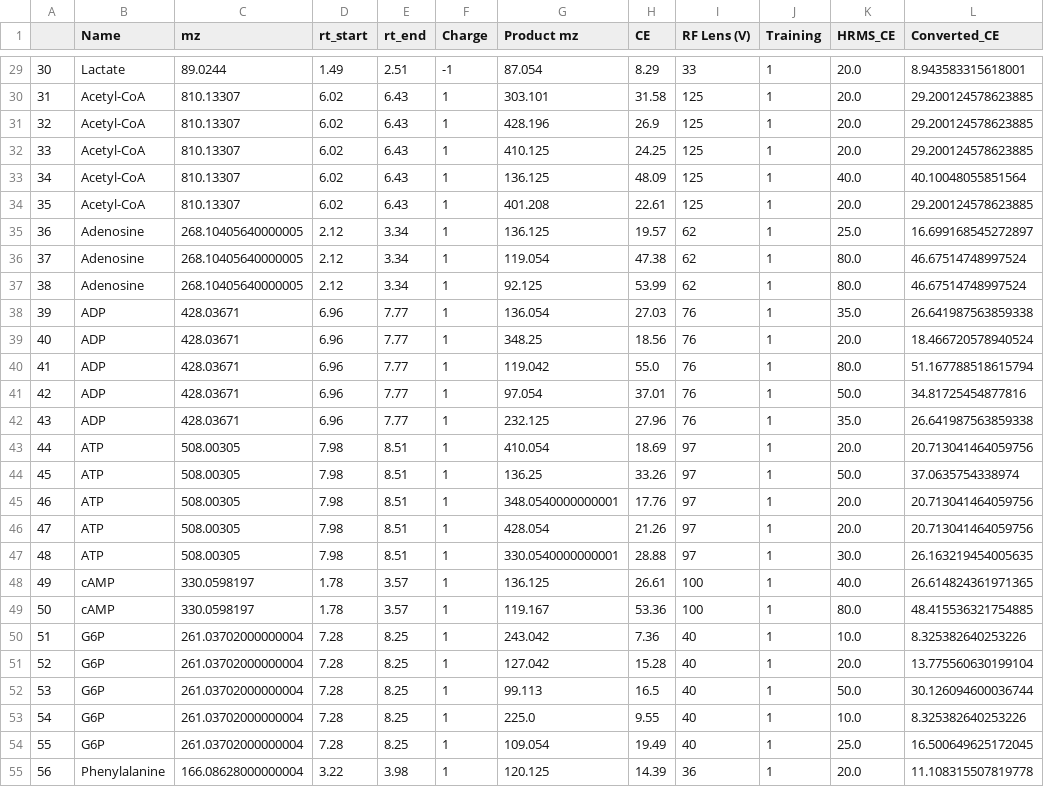
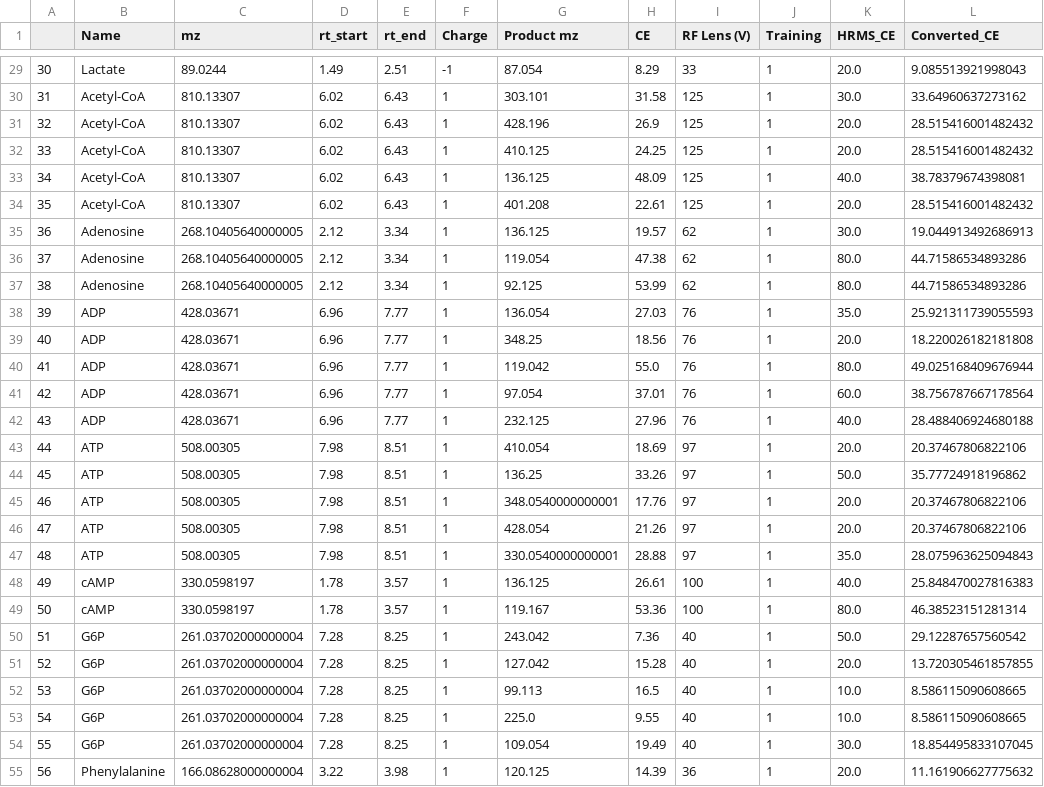
Before and after one commit to e-stan/HRMS_2_QQQ, a CSV file: data/IDX/conversion_results.csv, drawn as a sheet; only a part is shown, gaps mark what is left out; the diff covers the shown part only.

```diff
--- a/data/IDX/conversion_results.csv
+++ b/data/IDX/conversion_results.csv
@@ -29,27 +29,27 @@
-30,Lactate,89.0244,1.49,2.51,-1,87.054,8.29,33,1,20.0,8.943583315618001
-31,Acetyl-CoA,810.13307,6.02,6.43,1,303.101,31.58,125,1,20.0,29.200124578623885
-32,Acetyl-CoA,810.13307,6.02,6.43,1,428.196,26.9,125,1,20.0,29.200124578623885
-33,Acetyl-CoA,810.13307,6.02,6.43,1,410.125,24.25,125,1,20.0,29.200124578623885
-34,Acetyl-CoA,810.13307,6.02,6.43,1,136.125,48.09,125,1,40.0,40.10048055851564
-35,Acetyl-CoA,810.13307,6.02,6.43,1,401.208,22.61,125,1,20.0,29.200124578623885
-36,Adenosine,268.10405640000005,2.12,3.34,1,136.125,19.57,62,1,25.0,16.699168545272897
-37,Adenosine,268.10405640000005,2.12,3.34,1,119.054,47.38,62,1,80.0,46.67514748997524
-38,Adenosine,268.10405640000005,2.12,3.34,1,92.125,53.99,62,1,80.0,46.67514748997524
-39,ADP,428.03671,6.96,7.77,1,136.054,27.03,76,1,35.0,26.641987563859338
-40,ADP,428.03671,6.96,7.77,1,348.25,18.56,76,1,20.0,18.466720578940524
-41,ADP,428.03671,6.96,7.77,1,119.042,55.0,76,1,80.0,51.167788518615794
-42,ADP,428.03671,6.96,7.77,1,97.054,37.01,76,1,50.0,34.81725454877816
-43,ADP,428.03671,6.96,7.77,1,232.125,27.96,76,1,35.0,26.641987563859338
-44,ATP,508.00305,7.98,8.51,1,410.054,18.69,97,1,20.0,20.713041464059756
-45,ATP,508.00305,7.98,8.51,1,136.25,33.26,97,1,50.0,37.0635754338974
-46,ATP,508.00305,7.98,8.51,1,348.0540000000001,17.76,97,1,20.0,20.713041464059756
-47,ATP,508.00305,7.98,8.51,1,428.054,21.26,97,1,20.0,20.713041464059756
-48,ATP,508.00305,7.98,8.51,1,330.0540000000001,28.88,97,1,30.0,26.163219454005635
-49,cAMP,330.0598197,1.78,3.57,1,136.125,26.61,100,1,40.0,26.614824361971365
-50,cAMP,330.0598197,1.78,3.57,1,119.167,53.36,100,1,80.0,48.415536321754885
-51,G6P,261.03702000000004,7.28,8.25,1,243.042,7.36,40,1,10.0,8.325382640253226
-52,G6P,261.03702000000004,7.28,8.25,1,127.042,15.28,40,1,20.0,13.775560630199104
-53,G6P,261.03702000000004,7.28,8.25,1,99.113,16.5,40,1,50.0,30.126094600036744
-54,G6P,261.03702000000004,7.28,8.25,1,225.0,9.55,40,1,10.0,8.325382640253226
-55,G6P,261.03702000000004,7.28,8.25,1,109.054,19.49,40,1,25.0,16.500649625172045
-56,Phenylalanine,166.08628000000004,3.22,3.98,1,120.125,14.39,36,1,20.0,11.108315507819778
+30,Lactate,89.0244,1.49,2.51,-1,87.054,8.29,33,1,20.0,9.085513921998043
+31,Acetyl-CoA,810.13307,6.02,6.43,1,303.101,31.58,125,1,30.0,33.64960637273162
+32,Acetyl-CoA,810.13307,6.02,6.43,1,428.196,26.9,125,1,20.0,28.515416001482432
+33,Acetyl-CoA,810.13307,6.02,6.43,1,410.125,24.25,125,1,20.0,28.515416001482432
+34,Acetyl-CoA,810.13307,6.02,6.43,1,136.125,48.09,125,1,40.0,38.78379674398081
+35,Acetyl-CoA,810.13307,6.02,6.43,1,401.208,22.61,125,1,20.0,28.515416001482432
+36,Adenosine,268.10405640000005,2.12,3.34,1,136.125,19.57,62,1,30.0,19.044913492686913
+37,Adenosine,268.10405640000005,2.12,3.34,1,119.054,47.38,62,1,80.0,44.71586534893286
+38,Adenosine,268.10405640000005,2.12,3.34,1,92.125,53.99,62,1,80.0,44.71586534893286
+39,ADP,428.03671,6.96,7.77,1,136.054,27.03,76,1,35.0,25.921311739055593
+40,ADP,428.03671,6.96,7.77,1,348.25,18.56,76,1,20.0,18.220026182181808
+41,ADP,428.03671,6.96,7.77,1,119.042,55.0,76,1,80.0,49.025168409676944
+42,ADP,428.03671,6.96,7.77,1,97.054,37.01,76,1,60.0,38.756787667178564
+43,ADP,428.03671,6.96,7.77,1,232.125,27.96,76,1,40.0,28.488406924680188
+44,ATP,508.00305,7.98,8.51,1,410.054,18.69,97,1,20.0,20.37467806822106
+45,ATP,508.00305,7.98,8.51,1,136.25,33.26,97,1,50.0,35.77724918196862
+46,ATP,508.00305,7.98,8.51,1,348.0540000000001,17.76,97,1,20.0,20.37467806822106
+47,ATP,508.00305,7.98,8.51,1,428.054,21.26,97,1,20.0,20.37467806822106
+48,ATP,508.00305,7.98,8.51,1,330.0540000000001,28.88,97,1,35.0,28.075963625094843
+49,cAMP,330.0598197,1.78,3.57,1,136.125,26.61,100,1,40.0,25.848470027816383
+50,cAMP,330.0598197,1.78,3.57,1,119.167,53.36,100,1,80.0,46.38523151281314
+51,G6P,261.03702000000004,7.28,8.25,1,243.042,7.36,40,1,50.0,29.12287657560542
+52,G6P,261.03702000000004,7.28,8.25,1,127.042,15.28,40,1,20.0,13.720305461857855
+53,G6P,261.03702000000004,7.28,8.25,1,99.113,16.5,40,1,10.0,8.586115090608665
+54,G6P,261.03702000000004,7.28,8.25,1,225.0,9.55,40,1,10.0,8.586115090608665
+55,G6P,261.03702000000004,7.28,8.25,1,109.054,19.49,40,1,30.0,18.854495833107045
+56,Phenylalanine,166.08628000000004,3.22,3.98,1,120.125,14.39,36,1,20.0,11.161906627775632
```
Also changed, not shown: 36 edited cells elsewhere in this file, data/IDX/generated_SRM_table.csv, 6 other files.
